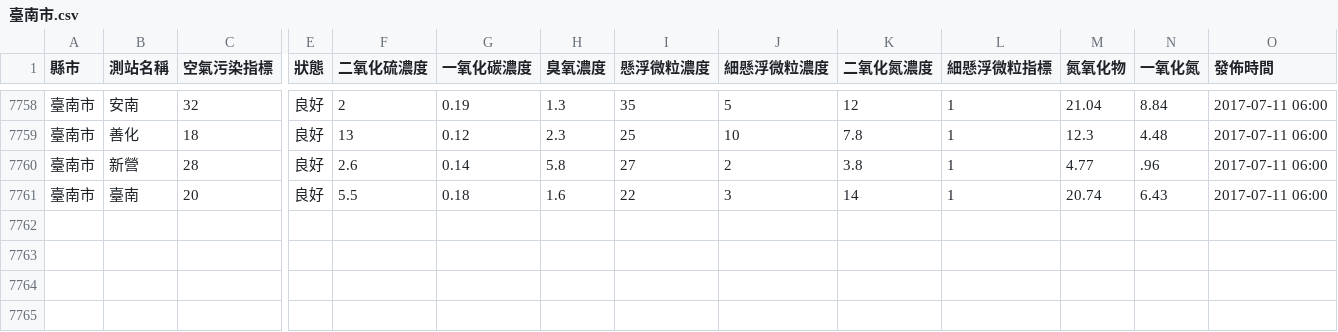
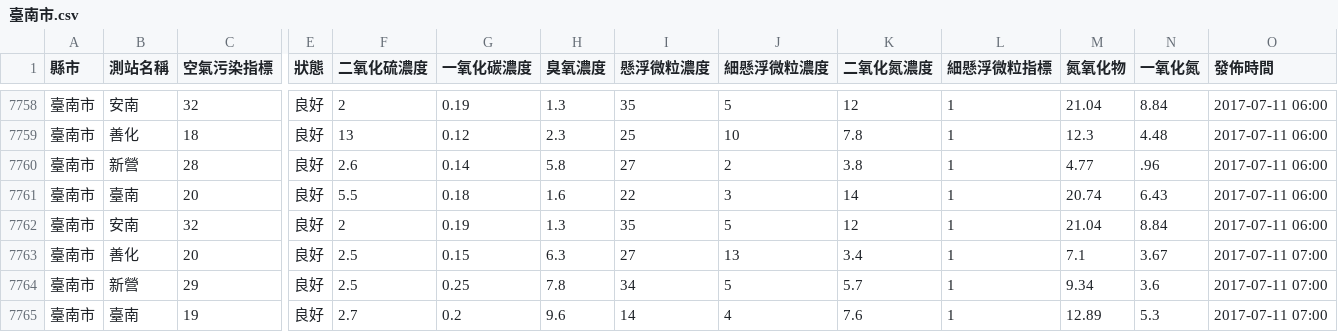
Before and after one commit to HarrisQs/AirPollutionCrawler, a CSV file: Data/臺南市.csv, drawn as a sheet; only a part is shown, gaps mark what is left out; rows hold the shown columns only; the diff names each change by its address in the sheet, - before the commit and + after, or states it on an @@ line.

```diff
--- a/Data/臺南市.csv
+++ b/Data/臺南市.csv
+row 7762: 臺南市 | 安南 | 32 | 良好 | 2 | 0.19 | 1.3 | 35 | 5 | 12 | 1 | 21.04 | 8.84 | 2017-07-11 06:00
+row 7763: 臺南市 | 善化 | 20 | 良好 | 2.5 | 0.15 | 6.3 | 27 | 13 | 3.4 | 1 | 7.1 | 3.67 | 2017-07-11 07:00
+row 7764: 臺南市 | 新營 | 29 | 良好 | 2.5 | 0.25 | 7.8 | 34 | 5 | 5.7 | 1 | 9.34 | 3.6 | 2017-07-11 07:00
+row 7765: 臺南市 | 臺南 | 19 | 良好 | 2.7 | 0.2 | 9.6 | 14 | 4 | 7.6 | 1 | 12.89 | 5.3 | 2017-07-11 07:00
```
Also changed, not shown: Data/南投縣.csv, Data/桃園市.csv, 19 other files.
